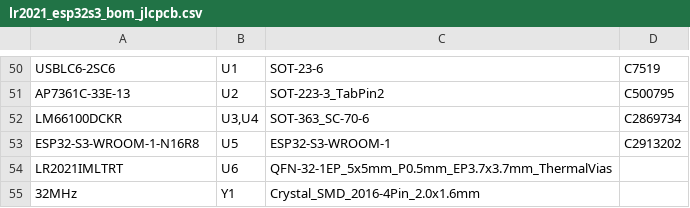
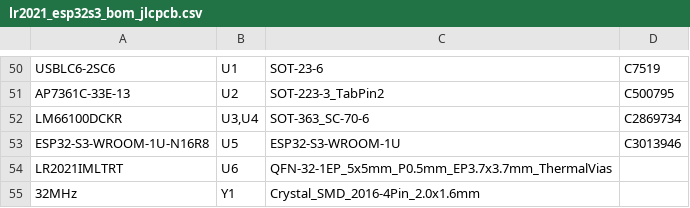
Before and after one commit to ohameiri/maya, a CSV file: hardware/lr2021-esp32s3/fab/lr2021_esp32s3_bom_jlcpcb.csv, drawn as a sheet; only a part is shown, gaps mark what is left out.

```diff
--- a/hardware/lr2021-esp32s3/fab/lr2021_esp32s3_bom_jlcpcb.csv
+++ b/hardware/lr2021-esp32s3/fab/lr2021_esp32s3_bom_jlcpcb.csv
@@ -52,3 +52,3 @@ AP7361C-33E-13,U2,SOT-223-3_TabPin2,C500795
 LM66100DCKR,"U3,U4",SOT-363_SC-70-6,C2869734
-ESP32-S3-WROOM-1-N16R8,U5,ESP32-S3-WROOM-1,C2913202
+ESP32-S3-WROOM-1U-N16R8,U5,ESP32-S3-WROOM-1U,C3013946
 LR2021IMLTRT,U6,QFN-32-1EP_5x5mm_P0.5mm_EP3.7x3.7mm_ThermalVias,
```
Also changed, not shown: hardware/lr2021-esp32s3/fab/lr2021_esp32s3_bom.csv, hardware/lr2021-esp32s3/fab/lr2021_esp32s3_cpl_jlcpcb.csv, 27 other files.
